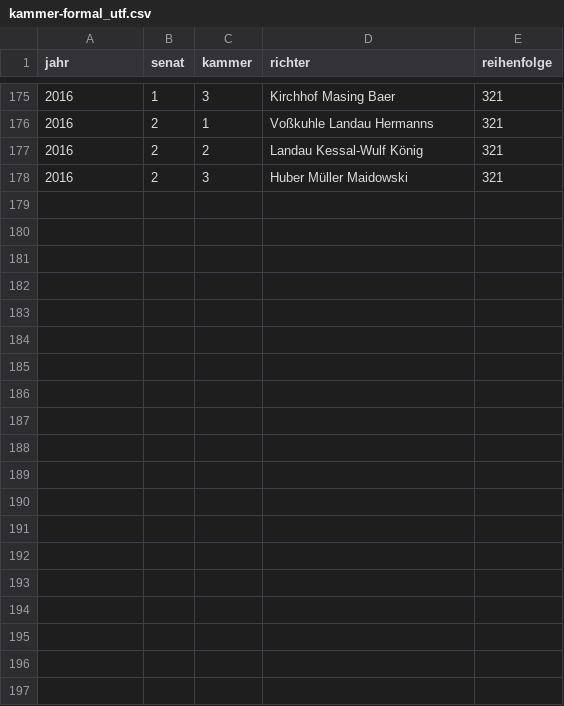
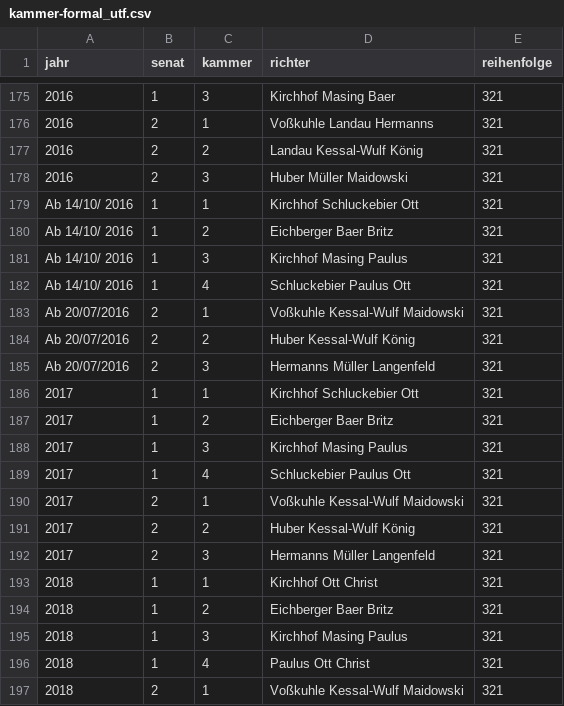
Before and after one commit to sebastiansternberg/Kammerentscheidungen-Replication-Code, a CSV file: in/data-input/kammer-formal_utf.csv, drawn as a sheet; only a part is shown, gaps mark what is left out; the diff covers the shown part only; the diff names each change by its address in the sheet, - before the commit and + after, or states it on an @@ line.

```diff
--- a/in/data-input/kammer-formal_utf.csv
+++ b/in/data-input/kammer-formal_utf.csv
+row 179: Ab 14/10/ 2016 | 1 | 1 | Kirchhof Schluckebier Ott | 321
+row 180: Ab 14/10/ 2016 | 1 | 2 | Eichberger Baer Britz | 321
+row 181: Ab 14/10/ 2016 | 1 | 3 | Kirchhof Masing Paulus | 321
+row 182: Ab 14/10/ 2016 | 1 | 4 | Schluckebier Paulus Ott | 321
+row 183: Ab 20/07/2016 | 2 | 1 | Voßkuhle Kessal-Wulf Maidowski | 321
+row 184: Ab 20/07/2016 | 2 | 2 | Huber Kessal-Wulf König | 321
+row 185: Ab 20/07/2016 | 2 | 3 | Hermanns Müller Langenfeld | 321
+row 186: 2017 | 1 | 1 | Kirchhof Schluckebier Ott | 321
+row 187: 2017 | 1 | 2 | Eichberger Baer Britz | 321
+row 188: 2017 | 1 | 3 | Kirchhof Masing Paulus | 321
+row 189: 2017 | 1 | 4 | Schluckebier Paulus Ott | 321
+row 190: 2017 | 2 | 1 | Voßkuhle Kessal-Wulf Maidowski | 321
+row 191: 2017 | 2 | 2 | Huber Kessal-Wulf König | 321
+row 192: 2017 | 2 | 3 | Hermanns Müller Langenfeld | 321
+row 193: 2018 | 1 | 1 | Kirchhof Ott Christ | 321
+row 194: 2018 | 1 | 2 | Eichberger Baer Britz | 321
+row 195: 2018 | 1 | 3 | Kirchhof Masing Paulus | 321
+row 196: 2018 | 1 | 4 | Paulus Ott Christ | 321
+row 197: 2018 | 2 | 1 | Voßkuhle Kessal-Wulf Maidowski | 321
```
Also changed, not shown: 15 added rows elsewhere in this file, 6 other files.
